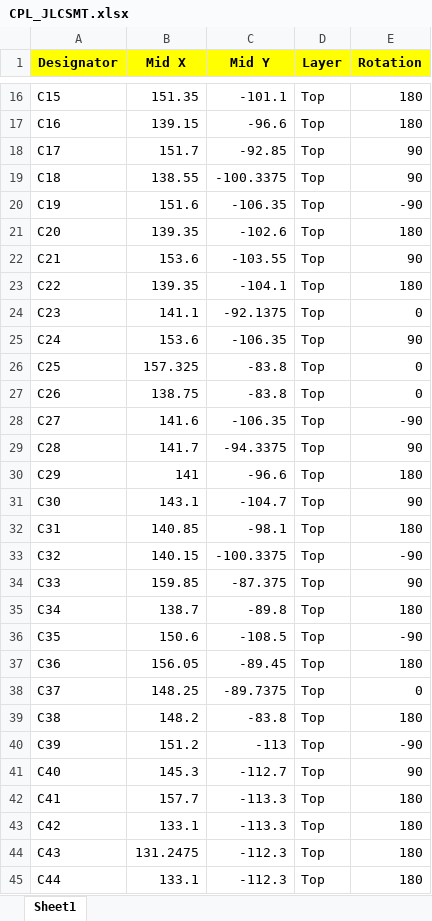
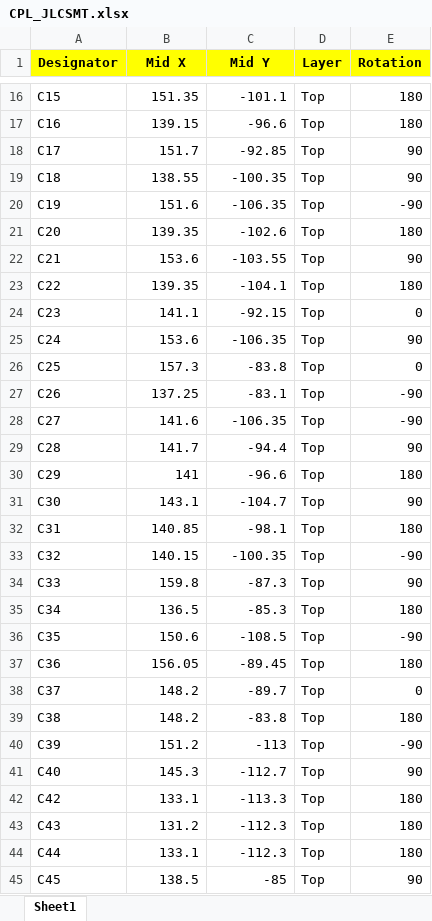
Before and after one commit to will127534/OneInchEye, an Excel workbook: Gerber/CPL_JLCSMT.xlsx, sheet Sheet1, drawn as a sheet; only a part is shown, gaps mark what is left out; values as stored, in another font and other column widths than the file's, no borders; removed rows and columns are numbered as before the commit, all else as after; the diff covers the shown part only; the diff names each change by its address in the sheet, - before the commit and + after, or states it on an @@ line.

```diff
--- a/Gerber/CPL_JLCSMT.xlsx (sheet Sheet1)
+++ b/Gerber/CPL_JLCSMT.xlsx (sheet Sheet1)
-C19 (Mid Y): -100.3375
+C19 (Mid Y): -100.35
-C24 (Mid Y): -92.1375
+C24 (Mid Y): -92.15
-B26 (Mid X): 157.325
+B26 (Mid X): 157.3
-B27 (Mid X): 138.75
+B27 (Mid X): 137.25
-C27 (Mid Y): -83.8
+C27 (Mid Y): -83.1
-E27 (Rotation): 0
+E27 (Rotation): -90
-C29 (Mid Y): -94.3375
+C29 (Mid Y): -94.4
-C33 (Mid Y): -100.3375
+C33 (Mid Y): -100.35
-B34 (Mid X): 159.85
+B34 (Mid X): 159.8
-C34 (Mid Y): -87.375
+C34 (Mid Y): -87.3
-B35 (Mid X): 138.7
+B35 (Mid X): 136.5
-C35 (Mid Y): -89.8
+C35 (Mid Y): -85.3
-B38 (Mid X): 148.25
+B38 (Mid X): 148.2
-C38 (Mid Y): -89.7375
+C38 (Mid Y): -89.7
-row 42: C41 | 157.7 | -113.3 | Top | 180
-B43 (Mid X): 131.2475
+B43 (Mid X): 131.2
+row 45: C45 | 138.5 | -85 | Top | 90
```
Also changed, not shown: 4 added rows, 3 removed rows and 14 edited cells elsewhere in this sheet, bom/BOM_JLCSMT.xlsx, 20 other files.
